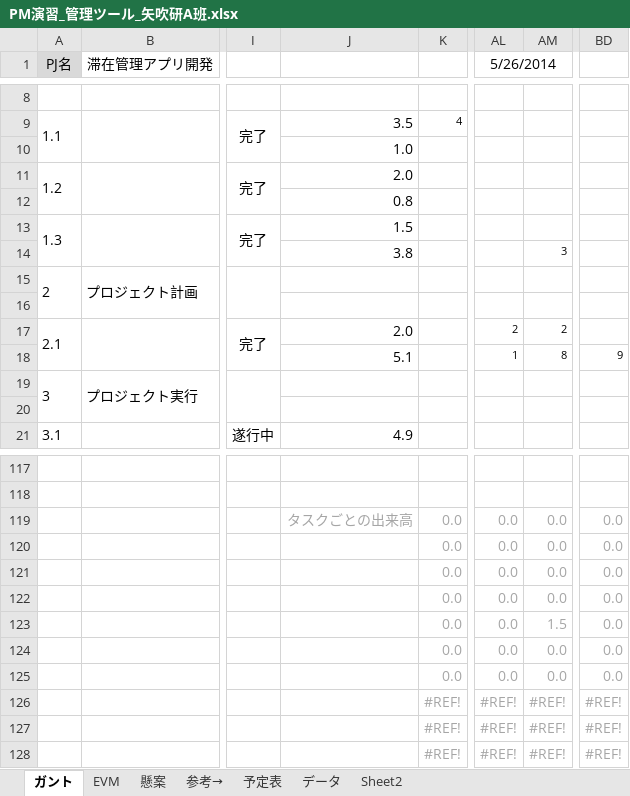
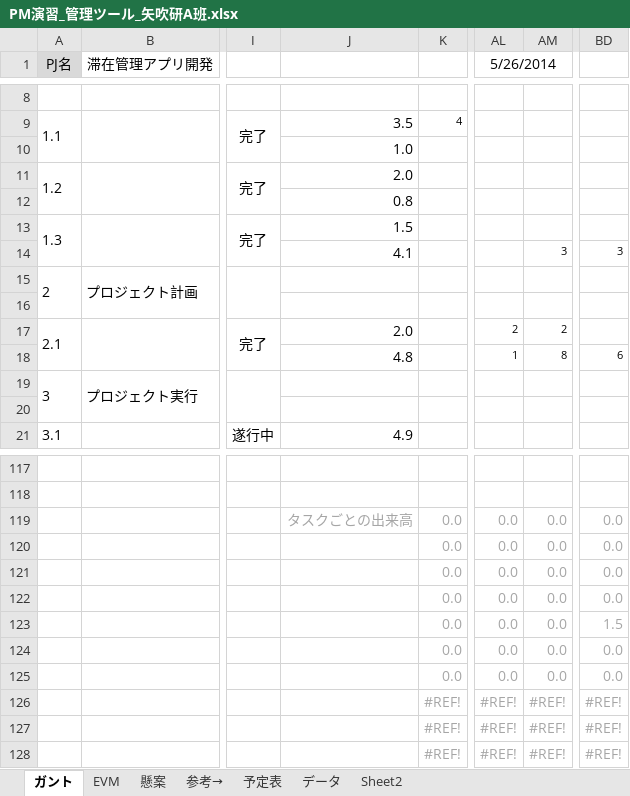
Before and after one commit to shimoda-a/pmpractice, an Excel workbook: yabuki-a/PM演習矢吹a/PM演習_管理ツール_矢吹研A班.xlsx, sheet ガント, drawn as a sheet; only a part is shown, gaps mark what is left out; values as stored, in another font and other column widths than the file's, no borders; conditional formats not drawn; the diff names each change by its address in the sheet, - before the commit and + after, or states it on an @@ line.

Commit message:
管理ツール更新
しました

```diff
--- a/yabuki-a/PM演習矢吹a/PM演習_管理ツール_矢吹研A班.xlsx (sheet ガント)
+++ b/yabuki-a/PM演習矢吹a/PM演習_管理ツール_矢吹研A班.xlsx (sheet ガント)
-J14: 3.8
+J14: 4.1
-BD14: (empty)
+BD14: 3
-J18: 5.1
+J18: 4.8
-BD18: 9
+BD18: 6
-AM123: 1.5
+AM123: 0.0
-BD123: 0.0
+BD123: 1.5
```
Also changed, not shown: charts or pictures.
